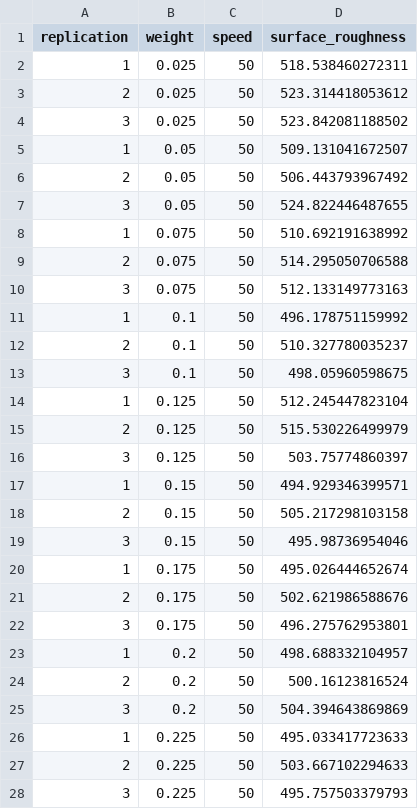
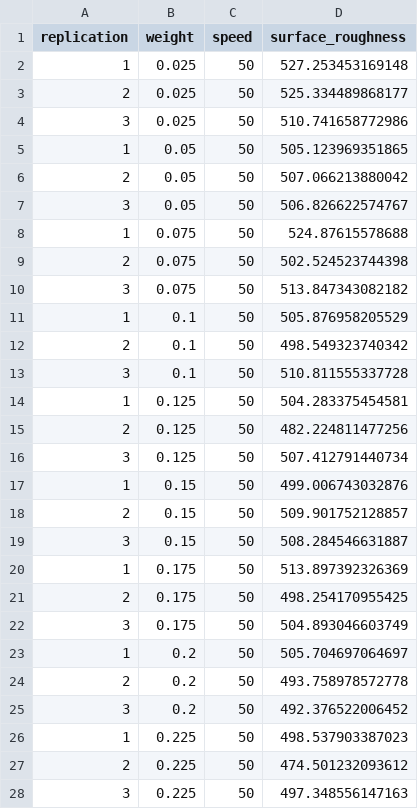
Before and after one commit to ashirazist/stat305.github.io, a CSV file: materials/lectures/Chapters/ch4/balls-001.csv, drawn as a sheet; only a part is shown; the diff covers the shown part only.

```diff
--- a/materials/lectures/Chapters/ch4/balls-001.csv
+++ b/materials/lectures/Chapters/ch4/balls-001.csv
@@ -1,28 +1,28 @@
 "replication","weight","speed","surface_roughness"
-1,0.025,50,518.538460272311
-2,0.025,50,523.314418053612
-3,0.025,50,523.842081188502
-1,0.05,50,509.131041672507
-2,0.05,50,506.443793967492
-3,0.05,50,524.822446487655
-1,0.075,50,510.692191638992
-2,0.075,50,514.295050706588
-3,0.075,50,512.133149773163
-1,0.1,50,496.178751159992
-2,0.1,50,510.327780035237
-3,0.1,50,498.05960598675
-1,0.125,50,512.245447823104
-2,0.125,50,515.530226499979
-3,0.125,50,503.75774860397
-1,0.15,50,494.929346399571
-2,0.15,50,505.217298103158
-3,0.15,50,495.98736954046
-1,0.175,50,495.026444652674
-2,0.175,50,502.621986588676
-3,0.175,50,496.275762953801
-1,0.2,50,498.688332104957
-2,0.2,50,500.16123816524
-3,0.2,50,504.394643869869
-1,0.225,50,495.033417723633
-2,0.225,50,503.667102294633
-3,0.225,50,495.757503379793
+1,0.025,50,527.253453169148
+2,0.025,50,525.334489868177
+3,0.025,50,510.741658772986
+1,0.05,50,505.123969351865
+2,0.05,50,507.066213880042
+3,0.05,50,506.826622574767
+1,0.075,50,524.87615578688
+2,0.075,50,502.524523744398
+3,0.075,50,513.847343082182
+1,0.1,50,505.876958205529
+2,0.1,50,498.549323740342
+3,0.1,50,510.811555337728
+1,0.125,50,504.283375454581
+2,0.125,50,482.224811477256
+3,0.125,50,507.412791440734
+1,0.15,50,499.006743032876
+2,0.15,50,509.901752128857
+3,0.15,50,508.284546631887
+1,0.175,50,513.897392326369
+2,0.175,50,498.254170955425
+3,0.175,50,504.893046603749
+1,0.2,50,505.704697064697
+2,0.2,50,493.758978572778
+3,0.2,50,492.376522006452
+1,0.225,50,498.537903387023
+2,0.225,50,474.501232093612
+3,0.225,50,497.348556147163
```
Also changed, not shown: 33 edited cells elsewhere in this file, materials/lectures/Chapters/ch4/balls-002.csv, materials/lectures/Chapters/ch4/balls-003.csv, 11 other files.
